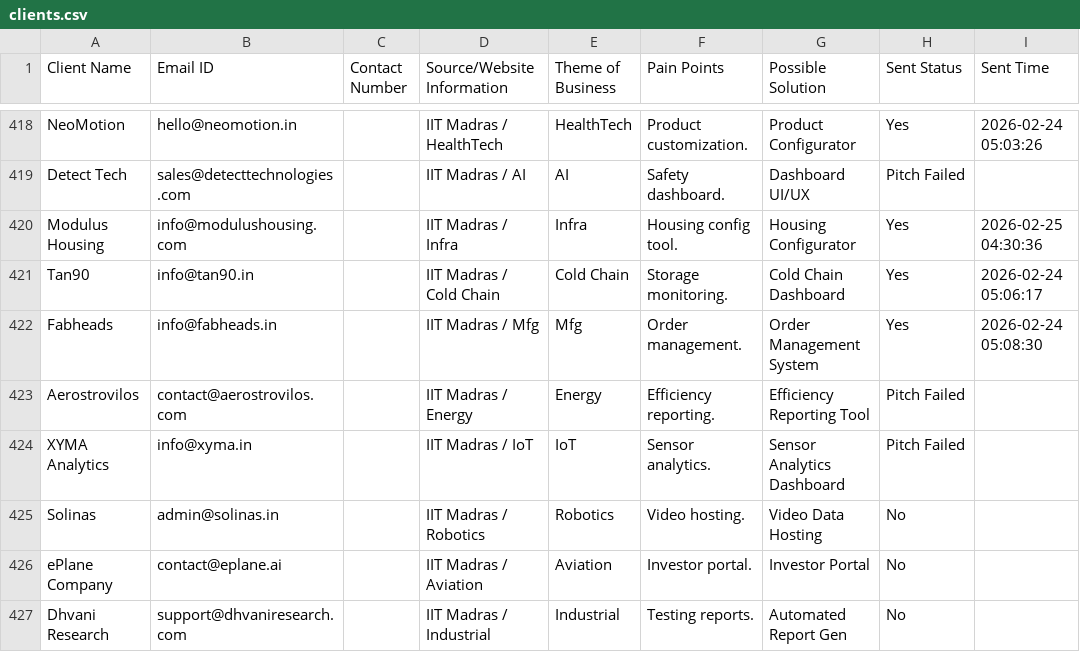
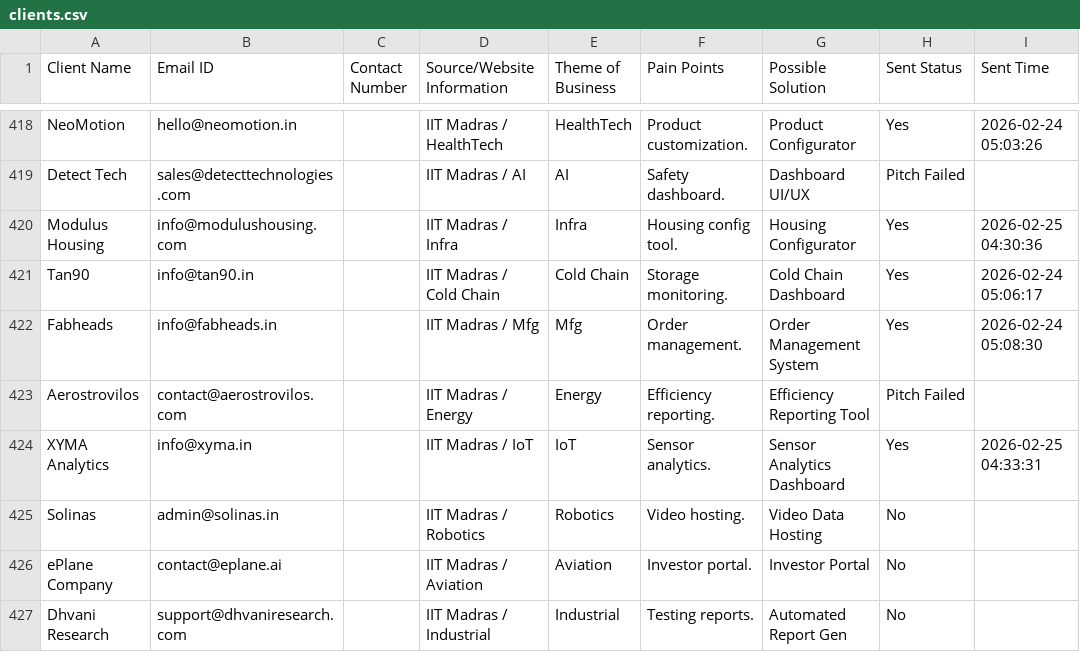
Before and after one commit to A-Generative-Slice/LeadPitch, a CSV file: clients.csv, drawn as a sheet; only a part is shown, gaps mark what is left out.

Commit message:
Cloud Update: 2026-02-25 04:33:31 [skip ci]

```diff
--- a/clients.csv
+++ b/clients.csv
@@ -423,3 +423,3 @@ Fabheads,info@fabheads.in,,IIT Madras / Mfg,Mfg,Order management.,Order Manageme
 Aerostrovilos,contact@aerostrovilos.com,,IIT Madras / Energy,Energy,Efficiency reporting.,Efficiency Reporting Tool,Pitch Failed,
-XYMA Analytics,info@xyma.in,,IIT Madras / IoT,IoT,Sensor analytics.,Sensor Analytics Dashboard,Pitch Failed,
+XYMA Analytics,info@xyma.in,,IIT Madras / IoT,IoT,Sensor analytics.,Sensor Analytics Dashboard,Yes,2026-02-25 04:33:31
 Solinas,admin@solinas.in,,IIT Madras / Robotics,Robotics,Video hosting.,Video Data Hosting,No,
```
